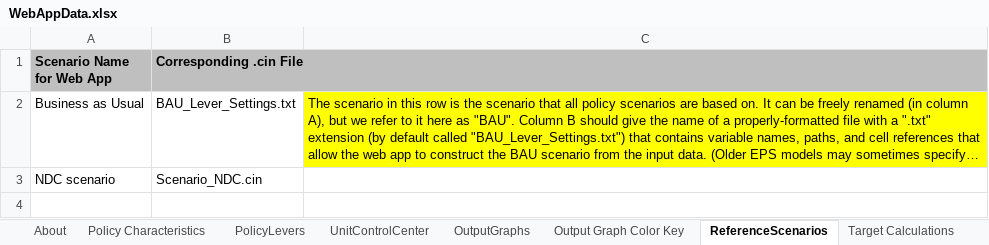
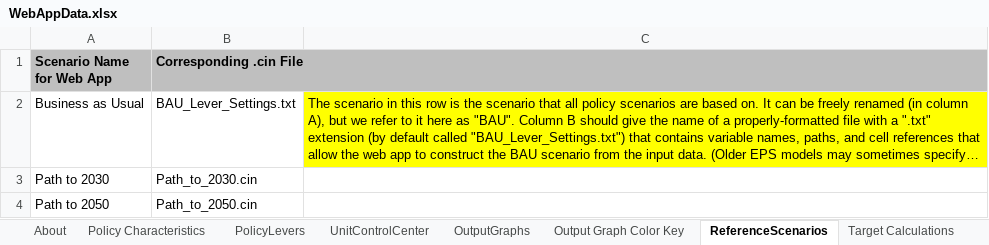
Before and after one commit to EnergyInnovation/eps-canada, an Excel workbook: WebAppData.xlsx, sheet ReferenceScenarios, drawn as a sheet; long unchanged cells end in …; values as stored, in another font and other column widths than the file's, no borders; removed rows and columns are numbered as before the commit, all else as after; the diff names each change by its address in the sheet, - before the commit and + after, or states it on an @@ line.

Commit message:
add in canada customized scenarios path to 2030 and path to 2050

```diff
--- a/WebAppData.xlsx (sheet ReferenceScenarios)
+++ b/WebAppData.xlsx (sheet ReferenceScenarios)
-row 3: NDC scenario | Scenario_NDC.cin
+row 3: Path to 2030 | Path_to_2030.cin
+row 4: Path to 2050 | Path_to_2050.cin
```
Also changed, not shown: 9 other files.
